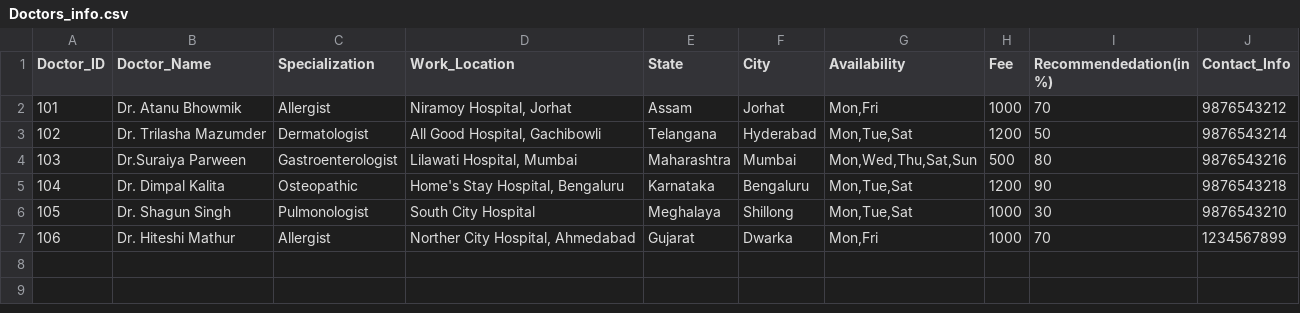
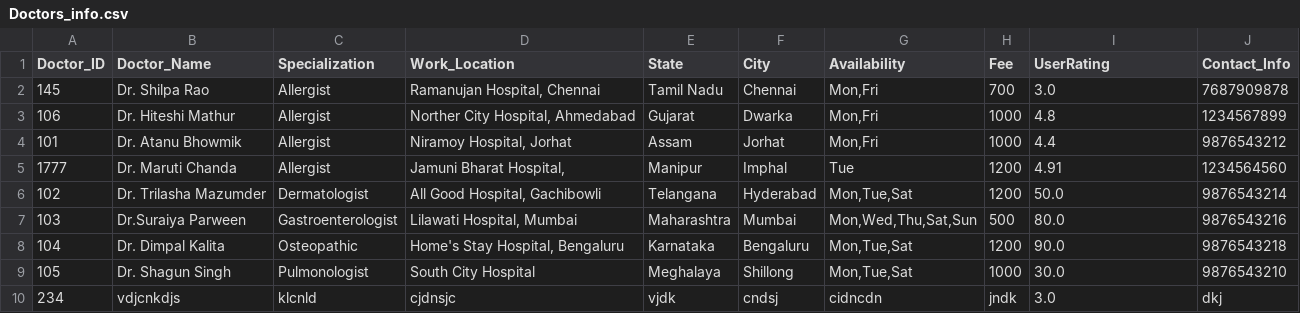
Before and after one commit to Trilasha/ALLisWELL_HealthCare_Recommendation_System, a CSV file: datasets/Doctors_info.csv, drawn as a sheet.

```diff
--- a/datasets/Doctors_info.csv
+++ b/datasets/Doctors_info.csv
@@ -1,7 +1,10 @@
-Doctor_ID,Doctor_Name,Specialization,Work_Location,State,City,Availability,Fee,Recommendedation(in %),Contact_Info
-101,Dr. Atanu Bhowmik,Allergist,"Niramoy Hospital, Jorhat",Assam,Jorhat,"Mon,Fri",1000,70,9876543212
-102,Dr. Trilasha Mazumder,Dermatologist,"All Good Hospital, Gachibowli",Telangana,Hyderabad,"Mon,Tue,Sat",1200,50,9876543214
-103,Dr.Suraiya Parween,Gastroenterologist,"Lilawati Hospital, Mumbai",Maharashtra,Mumbai,"Mon,Wed,Thu,Sat,Sun",500,80,9876543216
-104,Dr. Dimpal Kalita,Osteopathic,"Home's Stay Hospital, Bengaluru",Karnataka,Bengaluru,"Mon,Tue,Sat",1200,90,9876543218
-105,Dr. Shagun Singh,Pulmonologist,South City Hospital,Meghalaya,Shillong ,"Mon,Tue,Sat",1000,30,9876543210
-106,Dr. Hiteshi Mathur,Allergist,"Norther City Hospital, Ahmedabad",Gujarat,Dwarka,"Mon,Fri",1000,70,1234567899
+Doctor_ID,Doctor_Name,Specialization,Work_Location,State,City,Availability,Fee,UserRating,Contact_Info
+145,Dr. Shilpa Rao,Allergist,"Ramanujan Hospital, Chennai",Tamil Nadu,Chennai,"Mon,Fri",700,3.0,7687909878
+106,Dr. Hiteshi Mathur,Allergist,"Norther City Hospital, Ahmedabad",Gujarat,Dwarka,"Mon,Fri",1000,4.8,1234567899
+101,Dr. Atanu Bhowmik,Allergist,"Niramoy Hospital, Jorhat",Assam,Jorhat,"Mon,Fri",1000,4.4,9876543212
+1777,Dr. Maruti Chanda,Allergist,"Jamuni Bharat Hospital, ",Manipur,Imphal,Tue,1200,4.91,1234564560
+102,Dr. Trilasha Mazumder,Dermatologist,"All Good Hospital, Gachibowli",Telangana,Hyderabad,"Mon,Tue,Sat",1200,50.0,9876543214
+103,Dr.Suraiya Parween,Gastroenterologist,"Lilawati Hospital, Mumbai",Maharashtra,Mumbai,"Mon,Wed,Thu,Sat,Sun",500,80.0,9876543216
+104,Dr. Dimpal Kalita,Osteopathic,"Home's Stay Hospital, Bengaluru",Karnataka,Bengaluru,"Mon,Tue,Sat",1200,90.0,9876543218
+105,Dr. Shagun Singh,Pulmonologist,South City Hospital,Meghalaya,Shillong ,"Mon,Tue,Sat",1000,30.0,9876543210
+234,vdjcnkdjs,klcnld,cjdnsjc,vjdk,cndsj,cidncdn,jndk,3.0,dkj
```
Also changed, not shown: 9 other files.
